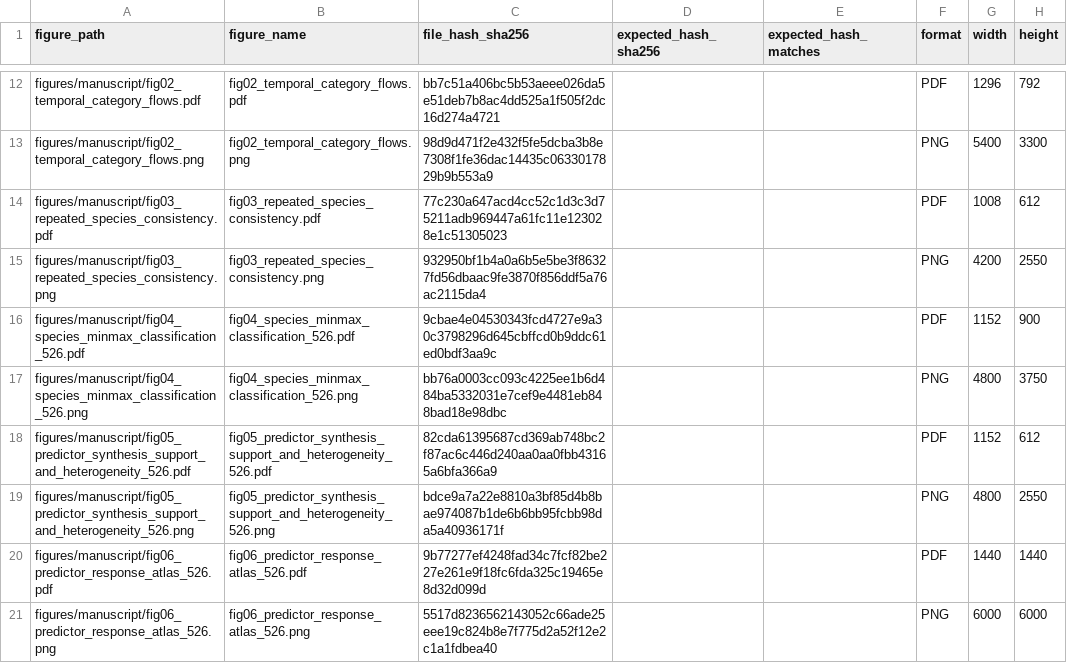
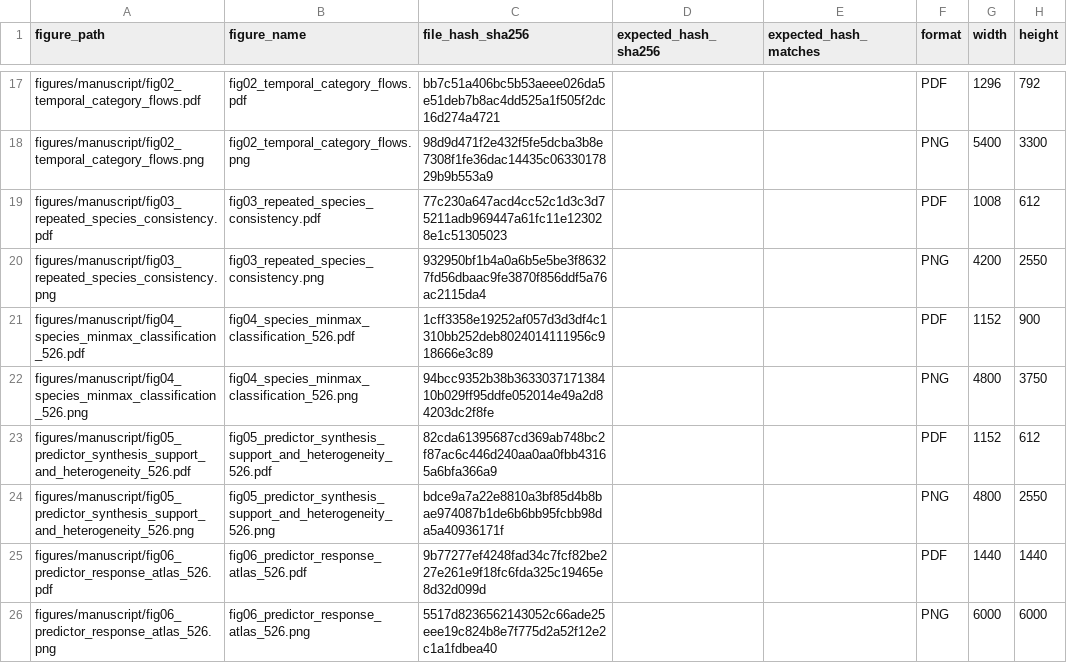
Before and after one commit to billurbektas/TransPlant_winners_losers, a CSV file: output/manifests/figure_provenance.csv, drawn as a sheet; only a part is shown, gaps mark what is left out; addresses are those after the commit; the diff covers the shown part only; the diff names each change by its address in the sheet, - before the commit and + after, or states it on an @@ line.

```diff
--- a/output/manifests/figure_provenance.csv
+++ b/output/manifests/figure_provenance.csv
-C21 (file_hash_sha256): 9cbae4e04530343fcd4727e9a30c3798296d645cbffcd0b9ddc61ed0bdf3aa9c
+C21 (file_hash_sha256): 1cff3358e19252af057d3d3df4c1310bb252deb8024014111956c918666e3c89
-C22 (file_hash_sha256): bb76a0003cc093c4225ee1b6d484ba5332031e7cef9e4481eb848bad18e98dbc
+C22 (file_hash_sha256): 94bcc9352b38b363303717138410b029ff95ddfe052014e49a2d84203dc2f8fe
```
Also changed, not shown: 6 added rows and 2 removed rows elsewhere in this file, 20 other files.
